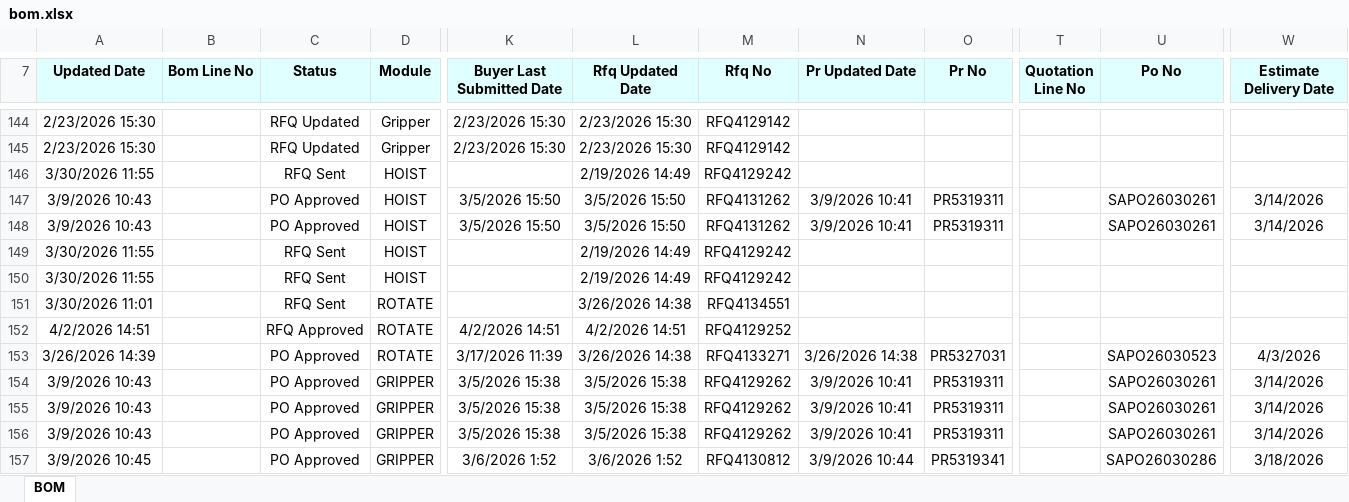
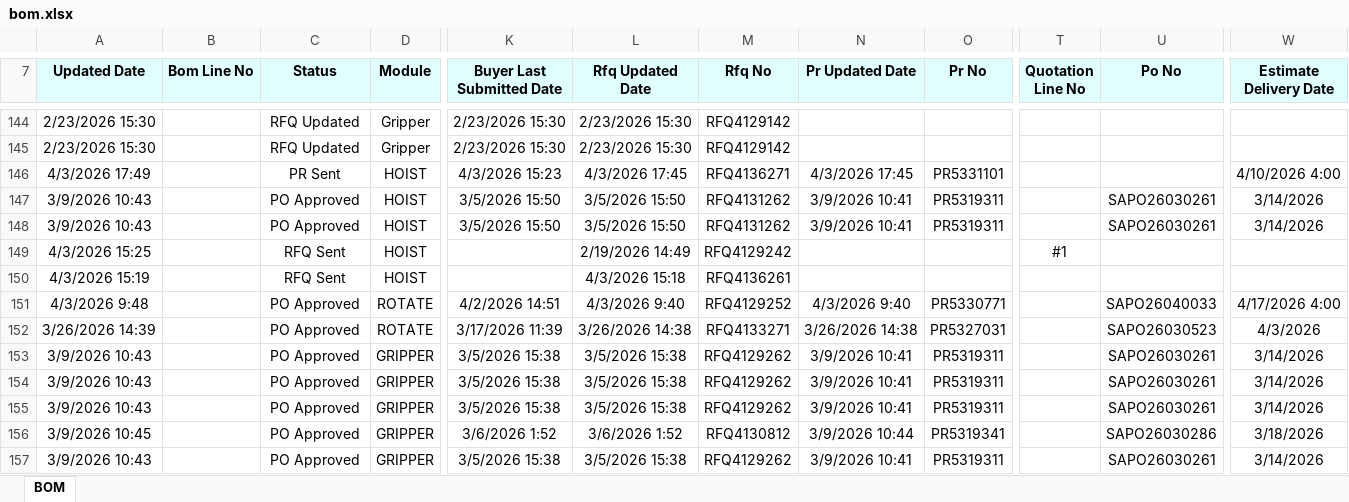
Before and after one commit to ToiDouBao/Bom-Dashboard, an Excel workbook: bom.xlsx, sheet BOM, drawn as a sheet; only a part is shown, gaps mark what is left out; the shorter side is filled out with more unchanged rows; values as stored, in another font and other column widths than the file's, no borders; removed rows and columns are numbered as before the commit, all else as after; rows hold the shown columns only; the diff names each change by its address in the sheet, - before the commit and + after, or states it on an @@ line.

Commit message:
feat: add 'Other' status, exclude from stats, and enable status search/sort

```diff
--- a/bom.xlsx (sheet BOM)
+++ b/bom.xlsx (sheet BOM)
-row 146: 3/30/2026 11:55 |  | RFQ Sent | HOIST |  | 2/19/2026 14:49 | RFQ4129242
+row 146: 4/3/2026 17:49 |  | PR Sent | HOIST | 4/3/2026 15:23 | 4/3/2026 17:45 | RFQ4136271 | 4/3/2026 17:45 | PR5331101 |  |  | 4/10/2026 4:00
-A149 (Updated Date): 3/30/2026 11:55
+A149 (Updated Date): 4/3/2026 15:25
-T149 (Quotation Line No): (empty)
+T149 (Quotation Line No): #1
-A150 (Updated Date): 3/30/2026 11:55
+A150 (Updated Date): 4/3/2026 15:19
-L150 (Rfq Updated Date): 2/19/2026 14:49
+L150 (Rfq Updated Date): 4/3/2026 15:18
-M150 (Rfq No): RFQ4129242
+M150 (Rfq No): RFQ4136261
-row 151: 3/30/2026 11:01 |  | RFQ Sent | ROTATE |  | 3/26/2026 14:38 | RFQ4134551
-A151 (Updated Date): 4/2/2026 14:51
+A151 (Updated Date): 4/3/2026 9:48
-C151 (Status): RFQ Approved
+C151 (Status): PO Approved
-L151 (Rfq Updated Date): 4/2/2026 14:51
+L151 (Rfq Updated Date): 4/3/2026 9:40
-N151 (Pr Updated Date): (empty)
+N151 (Pr Updated Date): 4/3/2026 9:40
-O151 (Pr No): (empty)
+O151 (Pr No): PR5330771
-U151 (Po No): (empty)
+U151 (Po No): SAPO26040033
-W151 (Estimate Delivery Date): (empty)
+W151 (Estimate Delivery Date): 4/17/2026 4:00
```
Also changed, not shown: 5 other files.
